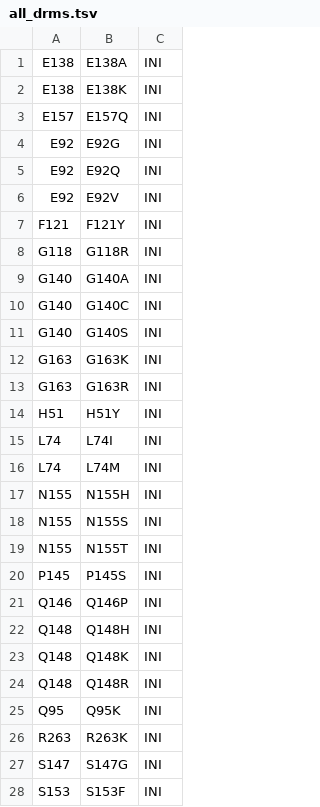
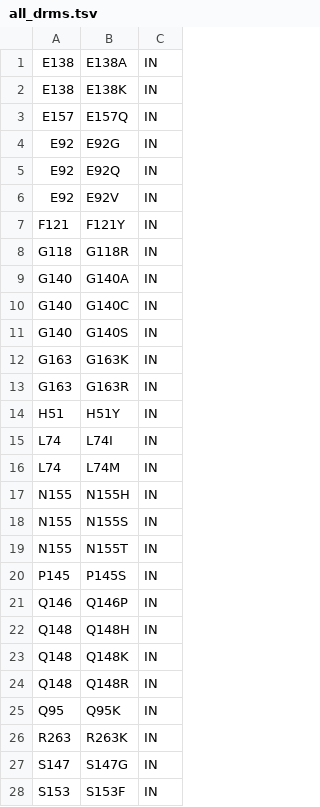
Before and after one commit to hyraxbio/simulated-data, a TSV file: seq2simulate/all_drms.tsv, drawn as a sheet; only a part is shown; the diff covers the shown part only.

```diff
--- a/seq2simulate/all_drms.tsv
+++ b/seq2simulate/all_drms.tsv
@@ -1,28 +1,28 @@
-E138	E138A	INI
-E138	E138K	INI
-E157	E157Q	INI
-E92	E92G	INI
-E92	E92Q	INI
-E92	E92V	INI
-F121	F121Y	INI
-G118	G118R	INI
-G140	G140A	INI
-G140	G140C	INI
-G140	G140S	INI
-G163	G163K	INI
-G163	G163R	INI
-H51	H51Y	INI
-L74	L74I	INI
-L74	L74M	INI
-N155	N155H	INI
-N155	N155S	INI
-N155	N155T	INI
-P145	P145S	INI
-Q146	Q146P	INI
-Q148	Q148H	INI
-Q148	Q148K	INI
-Q148	Q148R	INI
-Q95	Q95K	INI
-R263	R263K	INI
-S147	S147G	INI
-S153	S153F	INI
+E138	E138A	IN
+E138	E138K	IN
+E157	E157Q	IN
+E92	E92G	IN
+E92	E92Q	IN
+E92	E92V	IN
+F121	F121Y	IN
+G118	G118R	IN
+G140	G140A	IN
+G140	G140C	IN
+G140	G140S	IN
+G163	G163K	IN
+G163	G163R	IN
+H51	H51Y	IN
+L74	L74I	IN
+L74	L74M	IN
+N155	N155H	IN
+N155	N155S	IN
+N155	N155T	IN
+P145	P145S	IN
+Q146	Q146P	IN
+Q148	Q148H	IN
+Q148	Q148K	IN
+Q148	Q148R	IN
+Q95	Q95K	IN
+R263	R263K	IN
+S147	S147G	IN
+S153	S153F	IN
```
Also changed, not shown: 15 edited cells elsewhere in this file, 2 other files.
